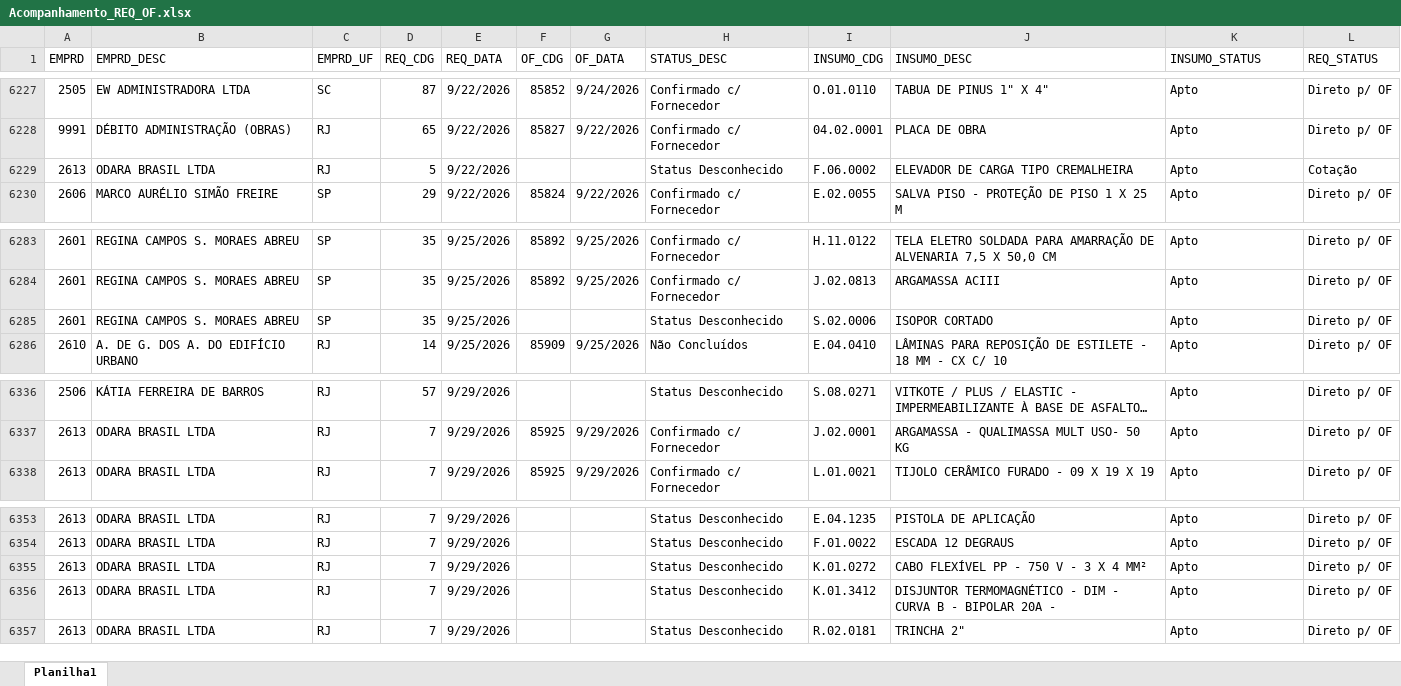
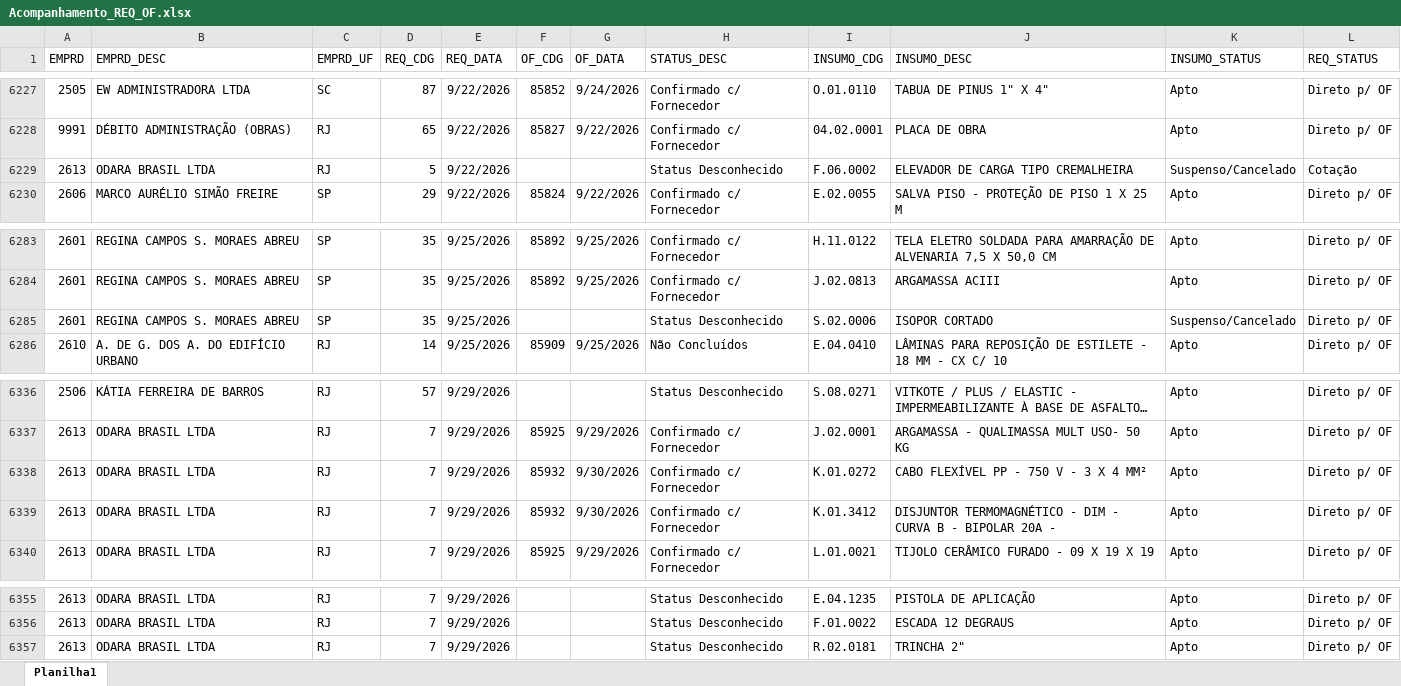
Before and after one commit to Mgiglio98/acompanhamento-requisicoes, an Excel workbook: Acompanhamento_REQ_OF.xlsx, sheet Planilha1, drawn as a sheet; only a part is shown, gaps mark what is left out; long unchanged cells end in …; values as stored, in another font and other column widths than the file's, no borders; removed rows and columns are numbered as before the commit, all else as after; the diff covers the shown part only; the diff names each change by its address in the sheet, - before the commit and + after, or states it on an @@ line.

```diff
--- a/Acompanhamento_REQ_OF.xlsx (sheet Planilha1)
+++ b/Acompanhamento_REQ_OF.xlsx (sheet Planilha1)
-K6229 (INSUMO_STATUS): Apto
+K6229 (INSUMO_STATUS): Suspenso/Cancelado
-K6285 (INSUMO_STATUS): Apto
+K6285 (INSUMO_STATUS): Suspenso/Cancelado
+row 6338: 2613 | ODARA BRASIL LTDA | RJ | 7 | 9/29/2026 | 85932 | 9/30/2026 | Confirmado c/ Fornecedor | K.01.0272 | CABO FLEXÍVEL PP - 750 V - 3 X 4 MM² | Apto | Direto p/ OF
+row 6339: 2613 | ODARA BRASIL LTDA | RJ | 7 | 9/29/2026 | 85932 | 9/30/2026 | Confirmado c/ Fornecedor | K.01.3412 | DISJUNTOR TERMOMAGNÉTICO - DIM - CURVA B - BIPOLAR 20A - | Apto | Direto p/ OF
-row 6355: 2613 | ODARA BRASIL LTDA | RJ | 7 | 9/29/2026 |  |  | Status Desconhecido | K.01.0272 | CABO FLEXÍVEL PP - 750 V - 3 X 4 MM² | Apto | Direto p/ OF
-row 6356: 2613 | ODARA BRASIL LTDA | RJ | 7 | 9/29/2026 |  |  | Status Desconhecido | K.01.3412 | DISJUNTOR TERMOMAGNÉTICO - DIM - CURVA B - BIPOLAR 20A - | Apto | Direto p/ OF
```
Also changed, not shown: 109 added rows and 22 edited cells elsewhere in this sheet.
